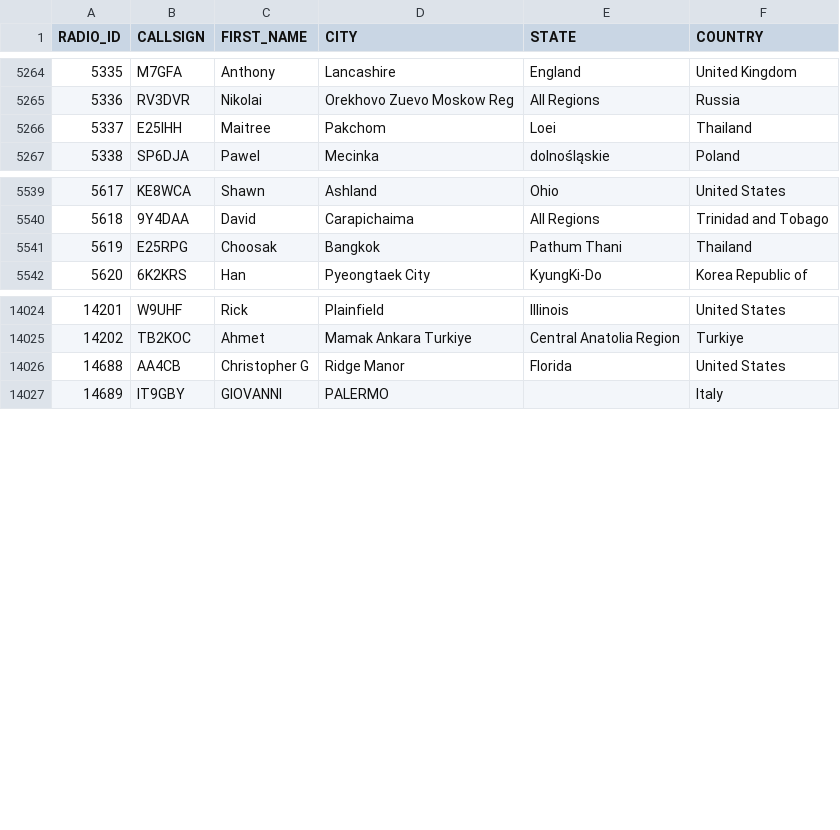
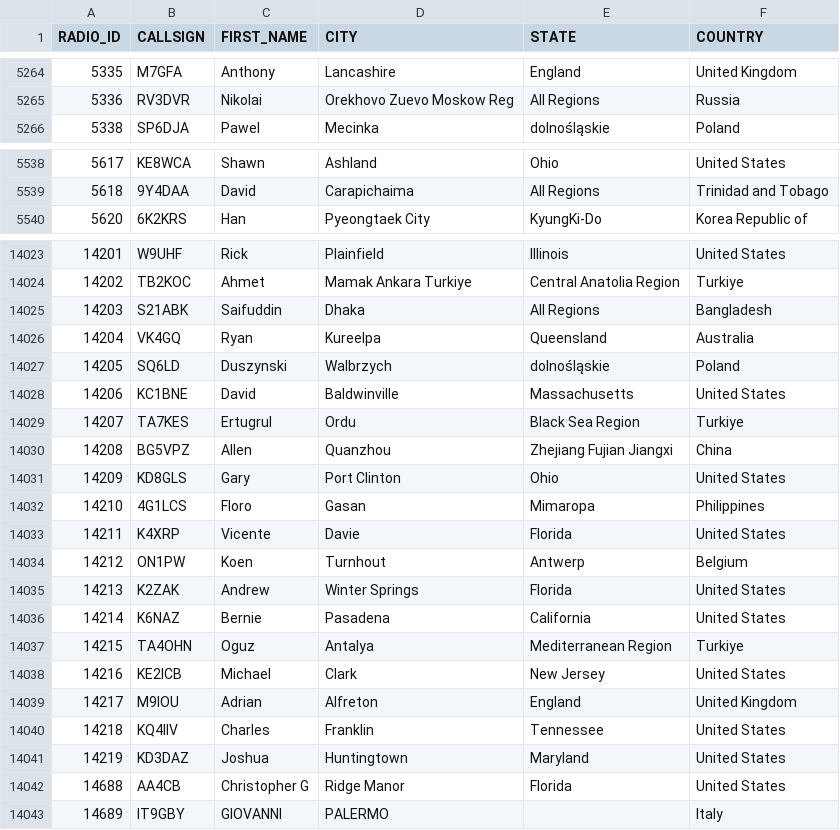
Before and after one commit to DMR-Database/dmr-database-appdata, a CSV file: nxdn.csv, drawn as a sheet; only a part is shown, gaps mark what is left out; removed rows and columns are numbered as before the commit, all else as after; the diff covers the shown part only; the diff names each change by its address in the sheet, - before the commit and + after, or states it on an @@ line.

```diff
--- a/nxdn.csv
+++ b/nxdn.csv
-row 5266: 5337 | E25IHH | Maitree | Pakchom | Loei | Thailand
-row 5541: 5619 | E25RPG | Choosak | Bangkok | Pathum Thani | Thailand
+row 14025: 14203 | S21ABK | Saifuddin | Dhaka | All Regions | Bangladesh
+row 14026: 14204 | VK4GQ | Ryan | Kureelpa | Queensland | Australia
+row 14027: 14205 | SQ6LD | Duszynski | Walbrzych | dolnośląskie | Poland
+row 14028: 14206 | KC1BNE | David | Baldwinville | Massachusetts | United States
+row 14029: 14207 | TA7KES | Ertugrul | Ordu | Black Sea Region | Turkiye
+row 14030: 14208 | BG5VPZ | Allen | Quanzhou | Zhejiang Fujian Jiangxi | China
+row 14031: 14209 | KD8GLS | Gary | Port Clinton | Ohio | United States
+row 14032: 14210 | 4G1LCS | Floro | Gasan | Mimaropa | Philippines
+row 14033: 14211 | K4XRP | Vicente | Davie | Florida | United States
+row 14034: 14212 | ON1PW | Koen | Turnhout | Antwerp | Belgium
+row 14035: 14213 | K2ZAK | Andrew | Winter Springs | Florida | United States
+row 14036: 14214 | K6NAZ | Bernie | Pasadena | California | United States
+row 14037: 14215 | TA4OHN | Oguz | Antalya | Mediterranean Region | Turkiye
+row 14038: 14216 | KE2ICB | Michael | Clark | New Jersey | United States
+row 14039: 14217 | M9IOU | Adrian | Alfreton | England | United Kingdom
+row 14040: 14218 | KQ4IIV | Charles | Franklin | Tennessee | United States
+row 14041: 14219 | KD3DAZ | Joshua | Huntingtown | Maryland | United States
```
Also changed, not shown: 1 added row, 1 removed row and 13 edited cells elsewhere in this file, 6 other files.
